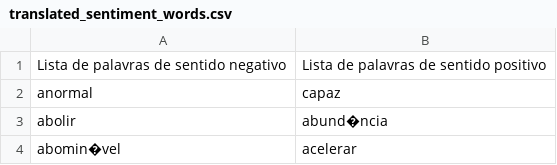
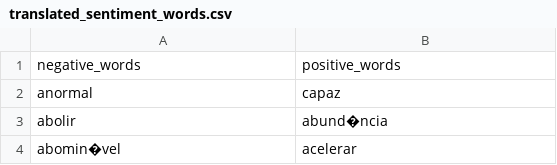
Before and after one commit to Mentorzx/Hermes, a CSV file: datasets/translated_sentiment_words.csv, drawn as a sheet; only a part is shown.

```diff
--- a/datasets/translated_sentiment_words.csv
+++ b/datasets/translated_sentiment_words.csv
@@ -1,2 +1,2 @@
-Lista de palavras de sentido negativo,Lista de palavras de sentido positivo
+negative_words,positive_words
 anormal,capaz
```
Also changed, not shown: datasets/translated_speech_figures.csv, 2 other files.
